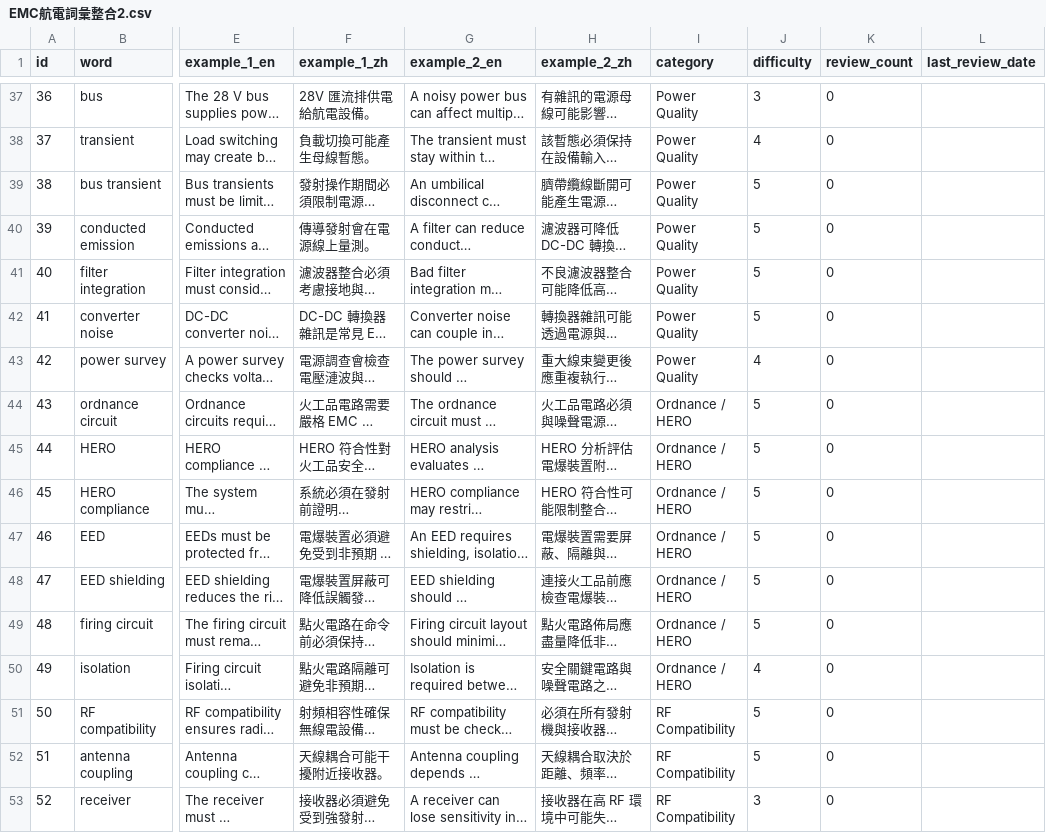
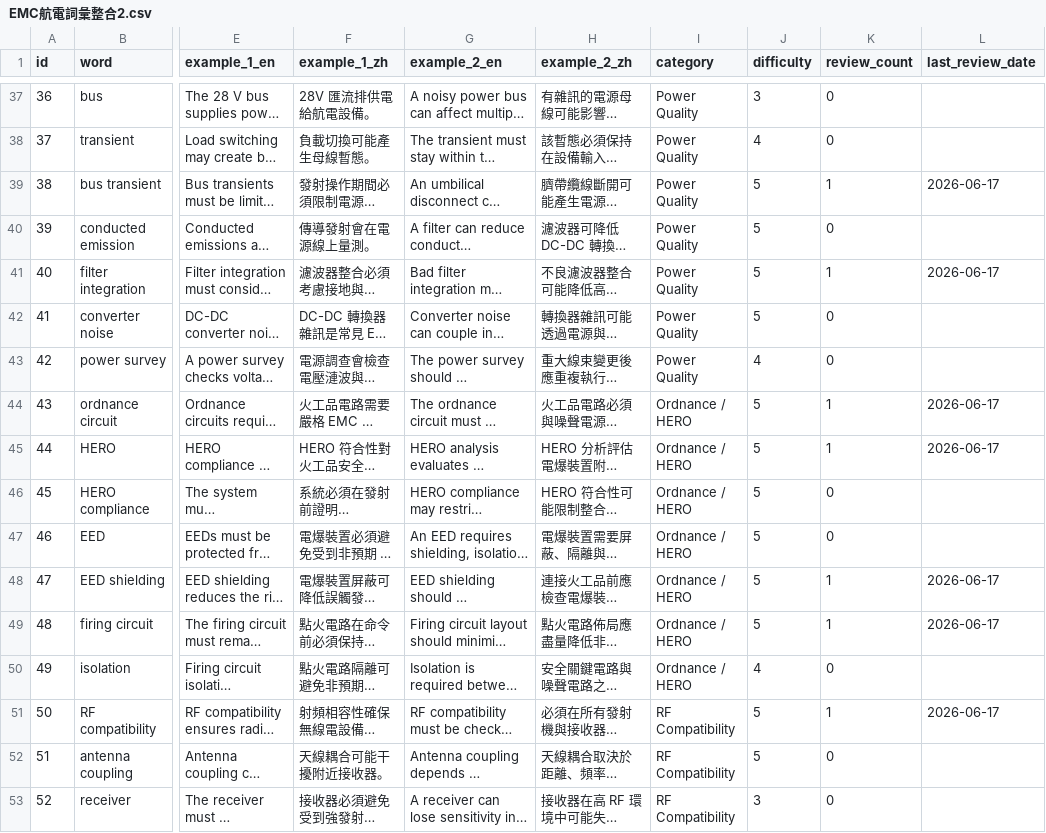
Before and after one commit to Aix-Xquall/EVD_Vocabulary, a CSV file: EMC航電詞彙整合2.csv, drawn as a sheet; only a part is shown, gaps mark what is left out; long unchanged cells end in …; the diff covers the shown part only; the diff names each change by its address in the sheet, - before the commit and + after, or states it on an @@ line.

```diff
--- a/EMC航電詞彙整合2.csv
+++ b/EMC航電詞彙整合2.csv
-K39 (review_count): 0
+K39 (review_count): 1
-L39 (last_review_date): (empty)
+L39 (last_review_date): 2026-06-17
-K41 (review_count): 0
+K41 (review_count): 1
-L41 (last_review_date): (empty)
+L41 (last_review_date): 2026-06-17
-K44:K45 (review_count): 0
+K44:K45 (review_count): 1
-L44:L45 (last_review_date): (empty)
+L44:L45 (last_review_date): 2026-06-17
-K48:K49 (review_count): 0
+K48:K49 (review_count): 1
-L48:L49 (last_review_date): (empty)
+L48:L49 (last_review_date): 2026-06-17
-K51 (review_count): 0
+K51 (review_count): 1
-L51 (last_review_date): (empty)
+L51 (last_review_date): 2026-06-17
```
Also changed, not shown: 22 edited cells elsewhere in this file, EMC航電詞彙整合1.csv, 21 other files.
